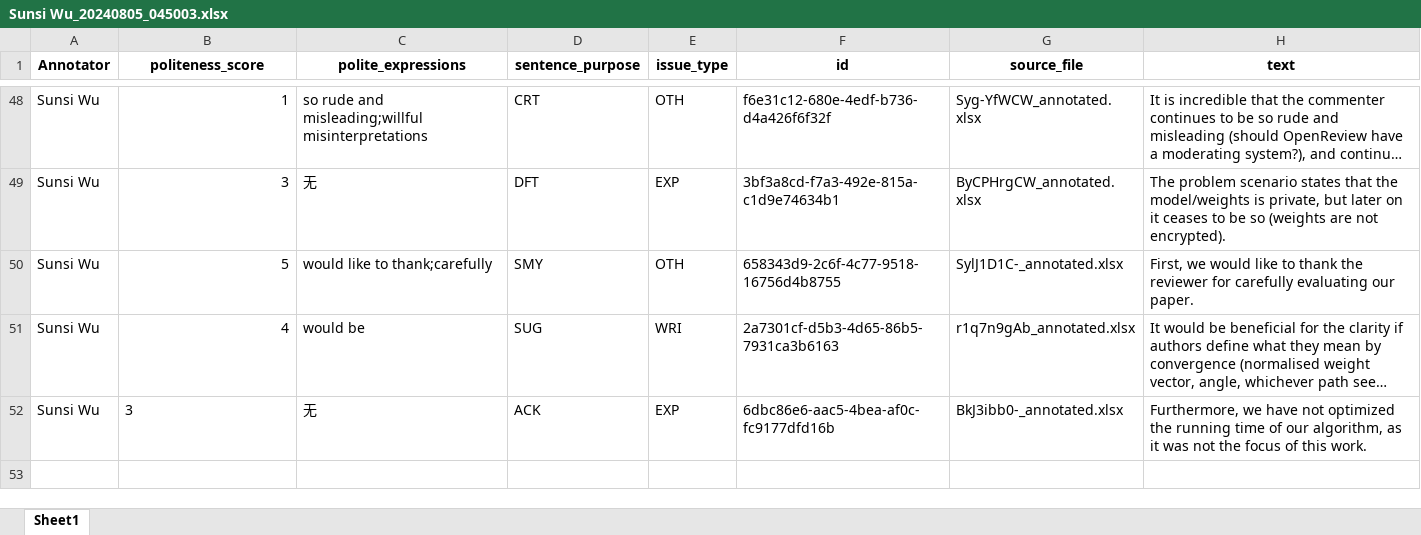
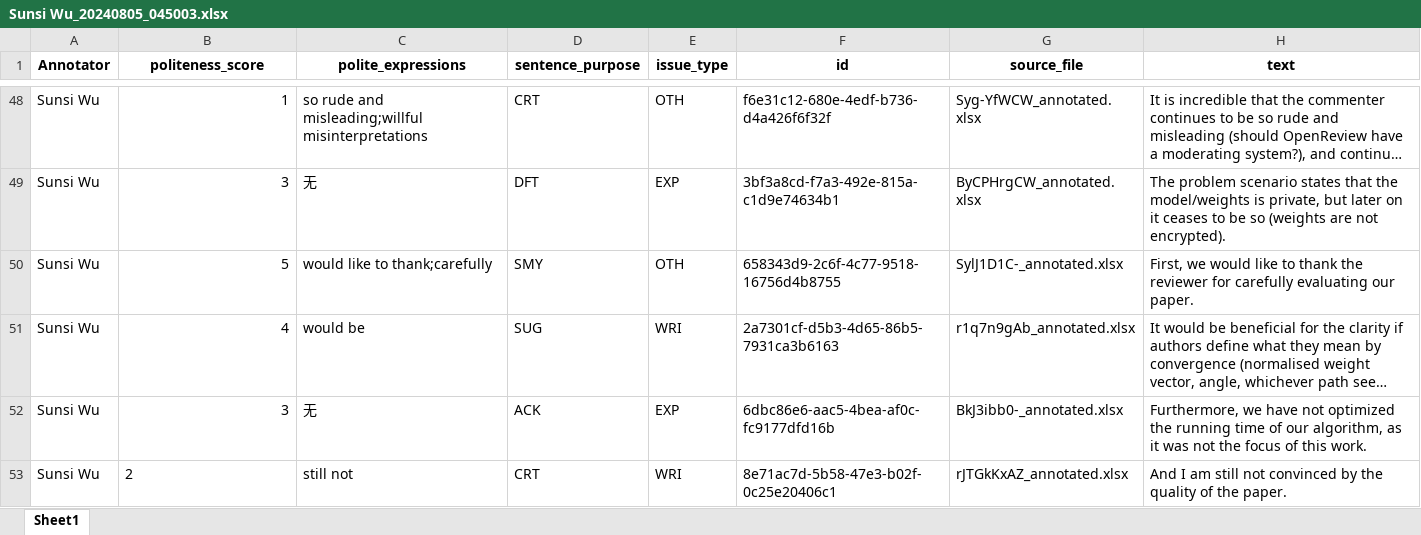
Before and after one commit to pariskang/CMLM-WangShuhe, an Excel workbook: annotations/Sunsi Wu_20240805_045003.xlsx, sheet Sheet1, drawn as a sheet; only a part is shown, gaps mark what is left out; long unchanged cells end in …; values as stored, in another font and other column widths than the file's, no borders; the diff names each change by its address in the sheet, - before the commit and + after, or states it on an @@ line.

Commit message:
Update annotations for Sunsi Wu

```diff
--- a/annotations/Sunsi Wu_20240805_045003.xlsx (sheet Sheet1)
+++ b/annotations/Sunsi Wu_20240805_045003.xlsx (sheet Sheet1)
-B52 alignment: left
+B52 alignment: right
+row 53: Sunsi Wu | 2 | still not | CRT | WRI | 8e71ac7d-5b58-47e3-b02f-0c25e20406c1 | rJTGkKxAZ_annotated.xlsx | And I am still not convinced by the quality of the paper.
```
